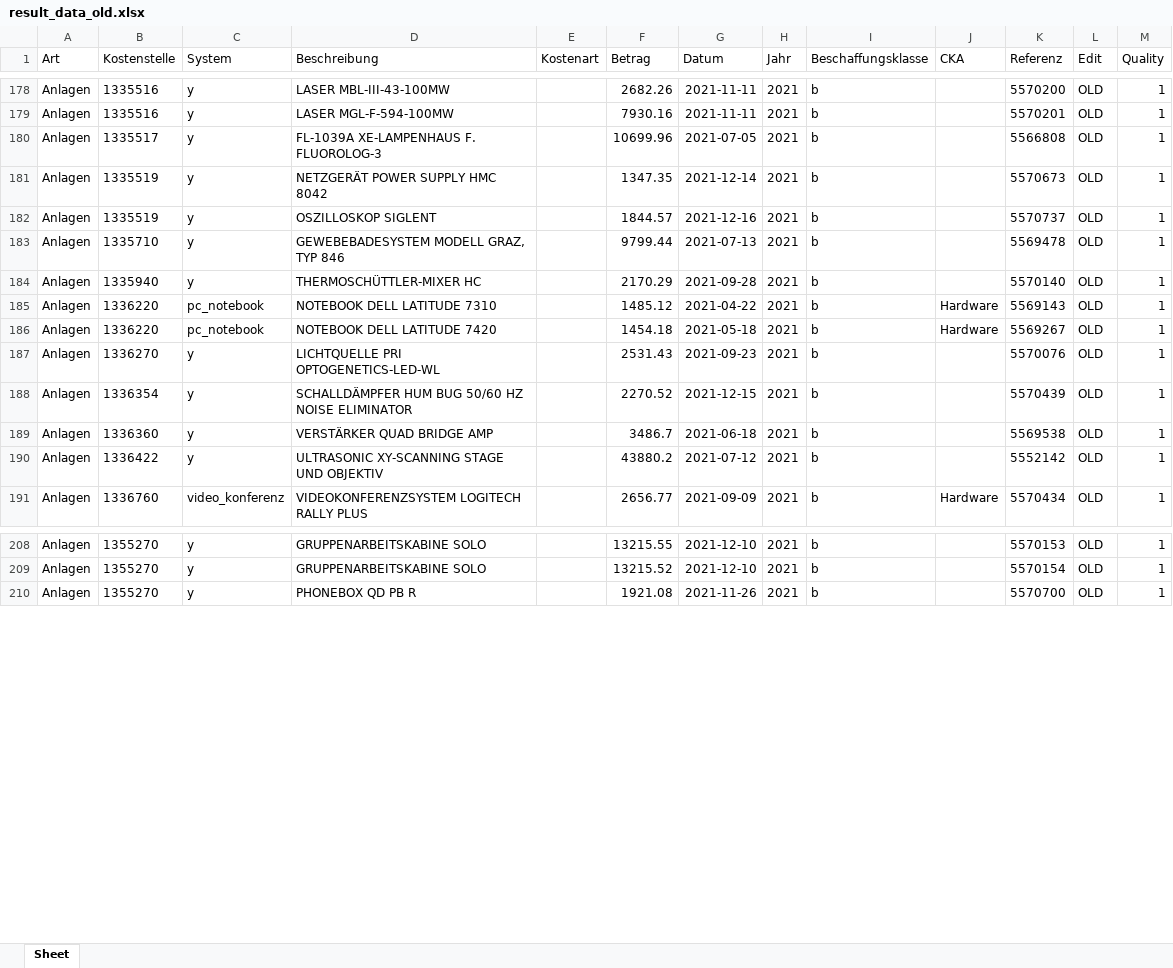
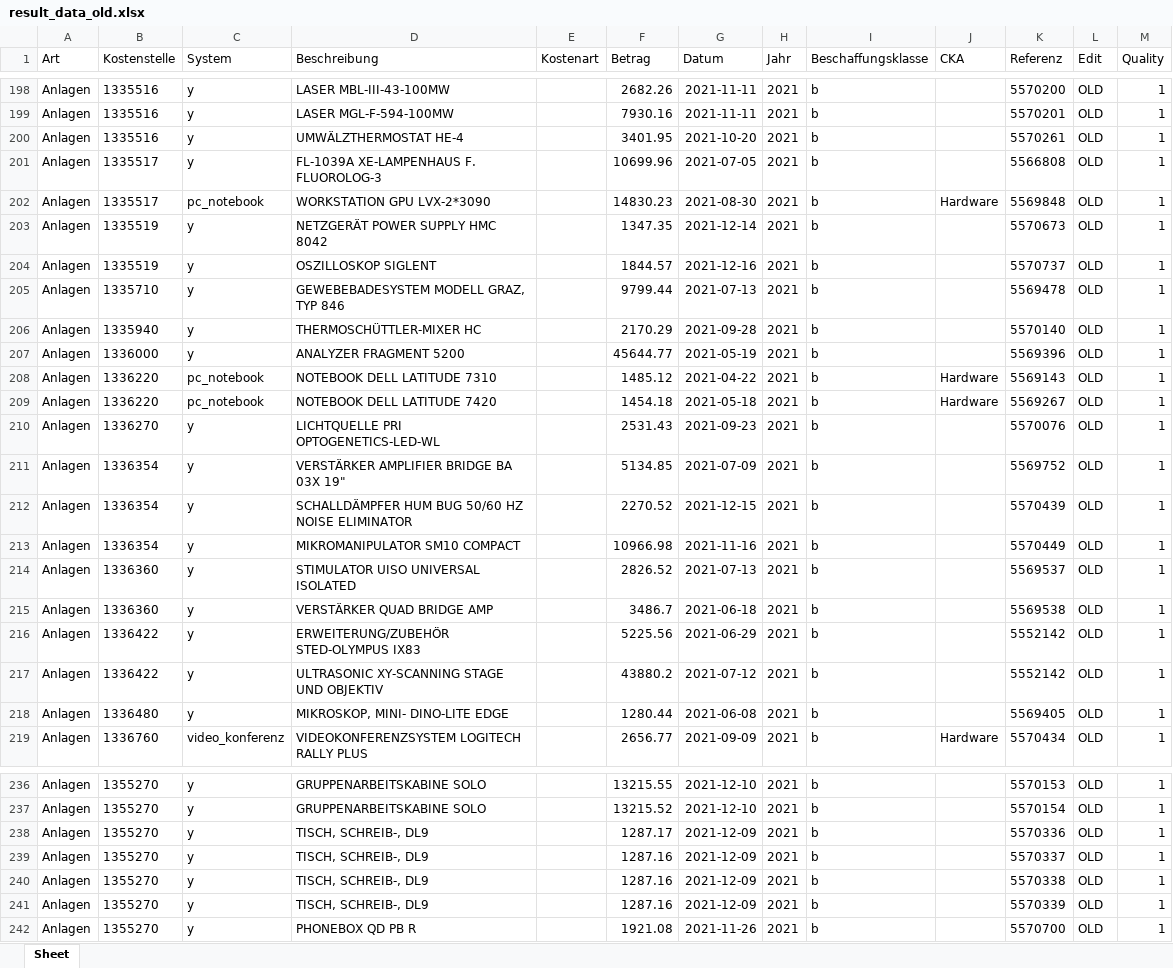
Before and after one commit to fdickma/TagBotFT, an Excel workbook: result_data_old.xlsx, sheet Sheet, drawn as a sheet; only a part is shown, gaps mark what is left out; values as stored, in another font and other column widths than the file's, no borders; the diff covers the shown part only; the diff names each change by its address in the sheet, - before the commit and + after, or states it on an @@ line.

```diff
--- a/result_data_old.xlsx (sheet Sheet)
+++ b/result_data_old.xlsx (sheet Sheet)
+row 200: Anlagen | 1335516 | y | UMWÄLZTHERMOSTAT HE-4 |  | 3401.95 | 2021-10-20 | 2021 | b |  | 5570261 | OLD | 1
+row 202: Anlagen | 1335517 | pc_notebook | WORKSTATION GPU LVX-2*3090 |  | 14830.23 | 2021-08-30 | 2021 | b | Hardware | 5569848 | OLD | 1
+row 207: Anlagen | 1336000 | y | ANALYZER FRAGMENT 5200 |  | 45644.77 | 2021-05-19 | 2021 | b |  | 5569396 | OLD | 1
+row 211: Anlagen | 1336354 | y | VERSTÄRKER AMPLIFIER BRIDGE BA 03X 19" |  | 5134.85 | 2021-07-09 | 2021 | b |  | 5569752 | OLD | 1
+row 213: Anlagen | 1336354 | y | MIKROMANIPULATOR SM10 COMPACT |  | 10966.98 | 2021-11-16 | 2021 | b |  | 5570449 | OLD | 1
+row 214: Anlagen | 1336360 | y | STIMULATOR UISO UNIVERSAL ISOLATED |  | 2826.52 | 2021-07-13 | 2021 | b |  | 5569537 | OLD | 1
+row 216: Anlagen | 1336422 | y | ERWEITERUNG/ZUBEHÖR STED-OLYMPUS IX83 |  | 5225.56 | 2021-06-29 | 2021 | b |  | 5552142 | OLD | 1
+row 218: Anlagen | 1336480 | y | MIKROSKOP, MINI- DINO-LITE EDGE |  | 1280.44 | 2021-06-08 | 2021 | b |  | 5569405 | OLD | 1
+row 238: Anlagen | 1355270 | y | TISCH, SCHREIB-, DL9 |  | 1287.17 | 2021-12-09 | 2021 | b |  | 5570336 | OLD | 1
+row 239: Anlagen | 1355270 | y | TISCH, SCHREIB-, DL9 |  | 1287.16 | 2021-12-09 | 2021 | b |  | 5570337 | OLD | 1
+row 240: Anlagen | 1355270 | y | TISCH, SCHREIB-, DL9 |  | 1287.16 | 2021-12-09 | 2021 | b |  | 5570338 | OLD | 1
+row 241: Anlagen | 1355270 | y | TISCH, SCHREIB-, DL9 |  | 1287.16 | 2021-12-09 | 2021 | b |  | 5570339 | OLD | 1
```
Also changed, not shown: 115 added rows elsewhere in this sheet, 15 other files.
